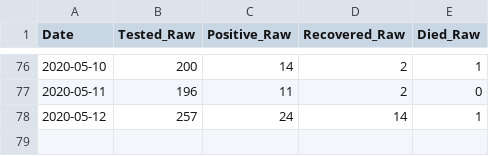
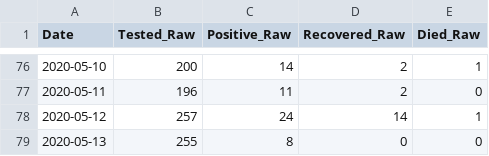
Before and after one commit to bnice5000/COVID-STATS, a CSV file: COVID_Raw.csv, drawn as a sheet; only a part is shown, gaps mark what is left out.

```diff
--- a/COVID_Raw.csv
+++ b/COVID_Raw.csv
@@ -78 +78,2 @@ Date,Tested_Raw,Positive_Raw,Recovered_Raw,Died_Raw
 2020-05-12,257,24,14,1
+2020-05-13,255,8,0,0
```
Also changed, not shown: 14 other files.
